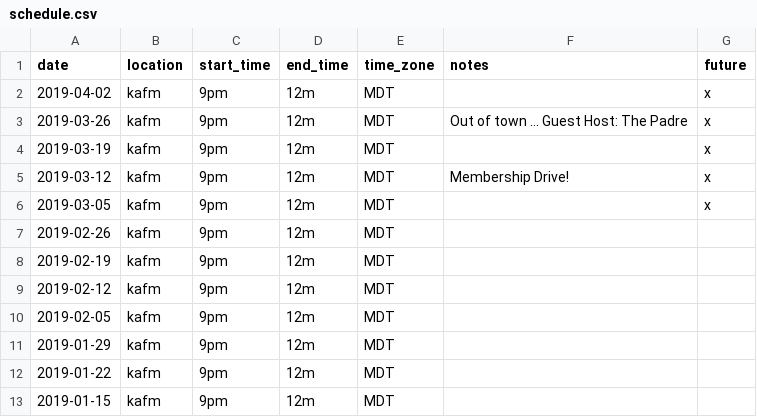
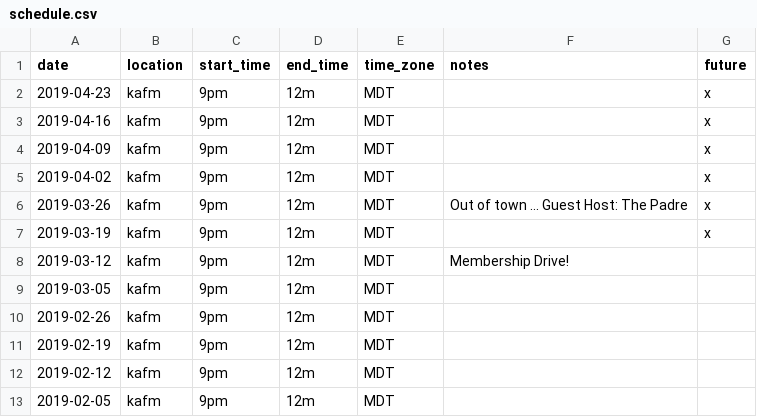
Before and after one commit to ubikorp/lacking.org, a CSV file: _data/schedule.csv, drawn as a sheet; only a part is shown; the shorter side is filled out with more unchanged rows.

```diff
--- a/_data/schedule.csv
+++ b/_data/schedule.csv
@@ -1,2 +1,5 @@
 date,location,start_time,end_time,time_zone,notes,future
+2019-04-23,kafm,9pm,12m,MDT,,x
+2019-04-16,kafm,9pm,12m,MDT,,x
+2019-04-09,kafm,9pm,12m,MDT,,x
 2019-04-02,kafm,9pm,12m,MDT,,x
@@ -4,4 +7,4 @@ date,location,start_time,end_time,time_zone,notes,future
 2019-03-19,kafm,9pm,12m,MDT,,x
-2019-03-12,kafm,9pm,12m,MDT,Membership Drive!,x
-2019-03-05,kafm,9pm,12m,MDT,,x
+2019-03-12,kafm,9pm,12m,MDT,Membership Drive!,
+2019-03-05,kafm,9pm,12m,MDT,,
 2019-02-26,kafm,9pm,12m,MDT,,
```
Also changed, not shown: _data/new_playlist.csv, 6 other files.
